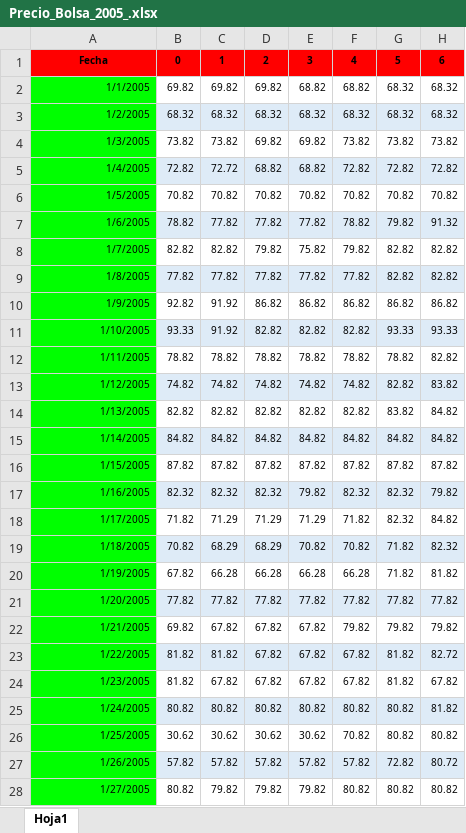
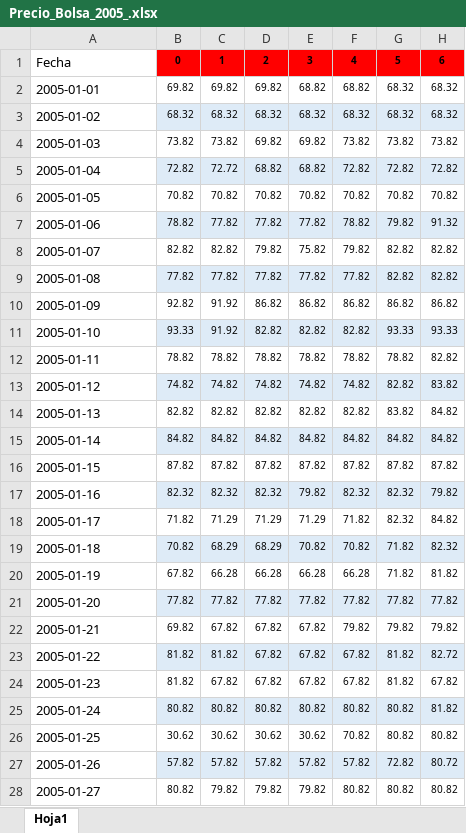
Before and after one commit to mvgaona/Proyecto-final-MEcA-4107, an Excel workbook: Datos/Precio_Bolsa_2005_.xlsx, sheet Hoja1, drawn as a sheet; only a part is shown; values as stored, in another font and other column widths than the file's, no borders; the diff covers the shown part only; the diff names each change by its address in the sheet, - before the commit and + after, or states it on an @@ line.

```diff
--- a/Datos/Precio_Bolsa_2005_.xlsx (sheet Hoja1)
+++ b/Datos/Precio_Bolsa_2005_.xlsx (sheet Hoja1)
@@ A1:A28 text size: larger @@
@@ A1 fill: #FF0000 → none, bold: on → off, alignment: center → left @@
-A2: 1/1/2005
+A2: 2005-01-01
-A2:A28 fill: #00FF00
+A2:A28 fill: none
-A3: 1/2/2005
+A3: 2005-01-02
-A4: 1/3/2005
+A4: 2005-01-03
-A5: 1/4/2005
+A5: 2005-01-04
-A6: 1/5/2005
+A6: 2005-01-05
-A7: 1/6/2005
+A7: 2005-01-06
-A8: 1/7/2005
+A8: 2005-01-07
-A9: 1/8/2005
+A9: 2005-01-08
-A10: 1/9/2005
+A10: 2005-01-09
-A11: 1/10/2005
+A11: 2005-01-10
-A12: 1/11/2005
+A12: 2005-01-11
-A13: 1/12/2005
+A13: 2005-01-12
-A14: 1/13/2005
+A14: 2005-01-13
-A15: 1/14/2005
+A15: 2005-01-14
-A16: 1/15/2005
+A16: 2005-01-15
-A17: 1/16/2005
+A17: 2005-01-16
-A18: 1/17/2005
+A18: 2005-01-17
-A19: 1/18/2005
+A19: 2005-01-18
-A20: 1/19/2005
+A20: 2005-01-19
-A21: 1/20/2005
+A21: 2005-01-20
-A22: 1/21/2005
+A22: 2005-01-21
-A23: 1/22/2005
+A23: 2005-01-22
-A24: 1/23/2005
+A24: 2005-01-23
-A25: 1/24/2005
+A25: 2005-01-24
-A26: 1/25/2005
+A26: 2005-01-25
-A27: 1/26/2005
+A27: 2005-01-26
-A28: 1/27/2005
+A28: 2005-01-27
```
Also changed, not shown: 338 edited cells and cell formats elsewhere in this sheet, 1 other file.
